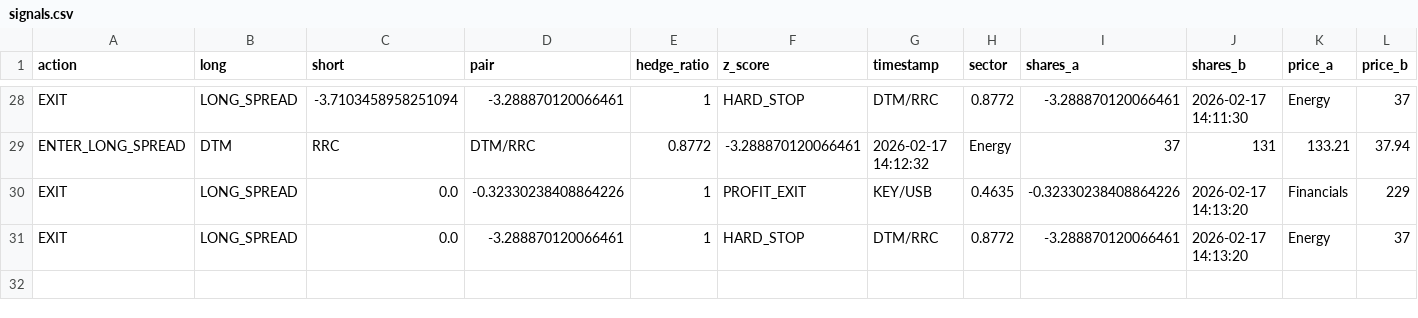
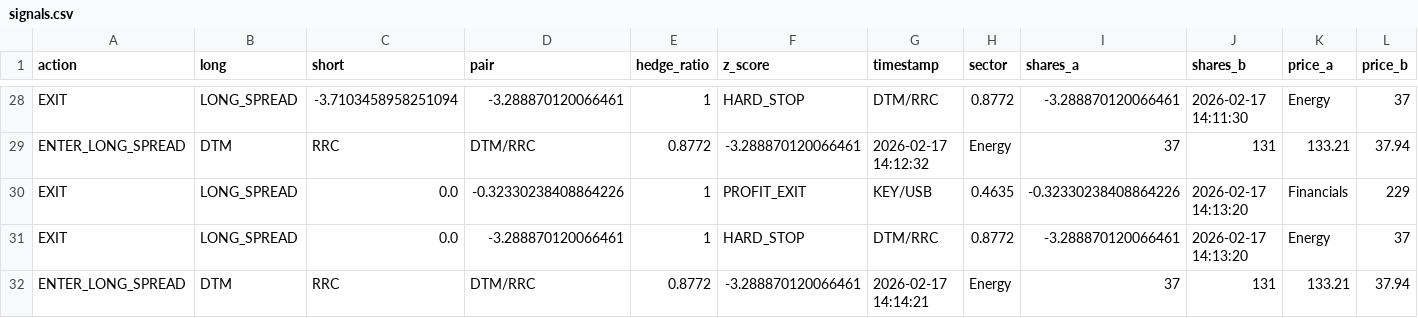
Before and after one commit to AidanJaghab/stat_arb, a CSV file: live_feed/signals.csv, drawn as a sheet; only a part is shown, gaps mark what is left out; rows hold the shown columns only; the diff names each change by its address in the sheet, - before the commit and + after, or states it on an @@ line.

Commit message:
trade signal tick #2 — 2026-02-17 14:14:21

```diff
--- a/live_feed/signals.csv
+++ b/live_feed/signals.csv
+row 32: ENTER_LONG_SPREAD | DTM | RRC | DTM/RRC | 0.8772 | -3.288870120066461 | 2026-02-17 14:14:21 | Energy | 37 | 131 | 133.21 | 37.94
```
Also changed, not shown: live_feed/positions.csv, 1 other file.
